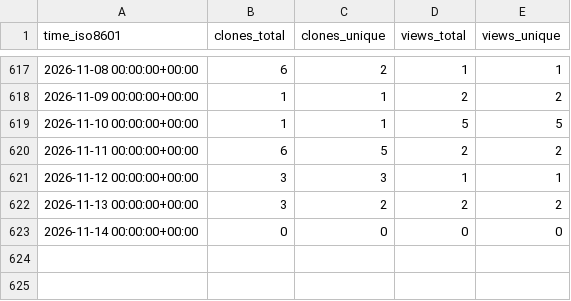
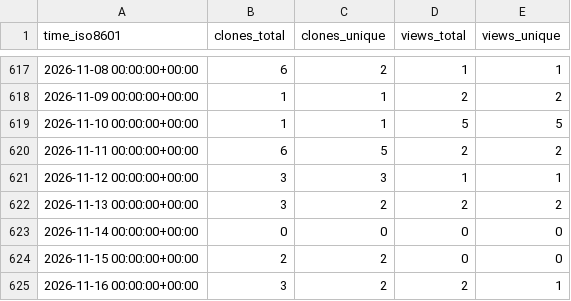
Before and after one commit to sei-eschwartz/pharos-data, a CSV file: cmu-sei/kaiju/ghrs-data/views_clones_aggregate.csv, drawn as a sheet; only a part is shown, gaps mark what is left out; the diff names each change by its address in the sheet, - before the commit and + after, or states it on an @@ line.

```diff
--- a/cmu-sei/kaiju/ghrs-data/views_clones_aggregate.csv
+++ b/cmu-sei/kaiju/ghrs-data/views_clones_aggregate.csv
+row 624: 2026-11-15 00:00:00+00:00 | 2 | 2 | 0 | 0
+row 625: 2026-11-16 00:00:00+00:00 | 3 | 2 | 2 | 1
```
Also changed, not shown: 1 other file.
